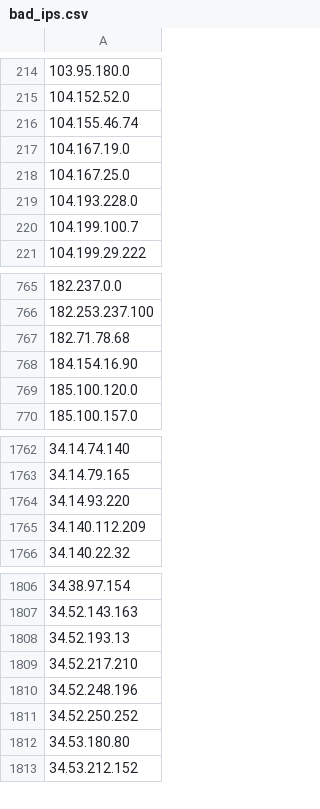
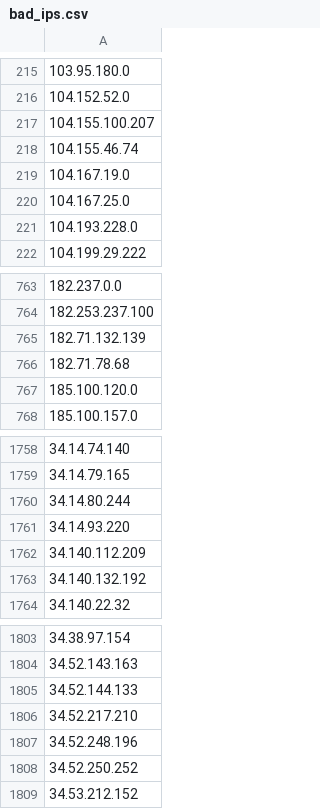
Before and after one commit to Davidlinkcoil/malicious-ip-feeds, a CSV file: bad_ips.csv, drawn as a sheet; only a part is shown, gaps mark what is left out; the diff covers the shown part only.

```diff
--- a/bad_ips.csv
+++ b/bad_ips.csv
@@ -215,2 +216,3 @@
 104.152.52.0
+104.155.100.207
 104.155.46.74
@@ -219,3 +221,2 @@
 104.193.228.0
-104.199.100.7
 104.199.29.222
@@ -766,4 +764,4 @@
 182.253.237.100
+182.71.132.139
 182.71.78.68
-184.154.16.90
 185.100.120.0
@@ -1763,4 +1759,6 @@
 34.14.79.165
+34.14.80.244
 34.14.93.220
 34.140.112.209
+34.140.132.192
 34.140.22.32
@@ -1807,3 +1804,3 @@
 34.52.143.163
-34.52.193.13
+34.52.144.133
 34.52.217.210
@@ -1811,3 +1808,2 @@
 34.52.250.252
-34.53.180.80
 34.53.212.152
```
Also changed, not shown: 13 added rows and 18 removed rows elsewhere in this file.
